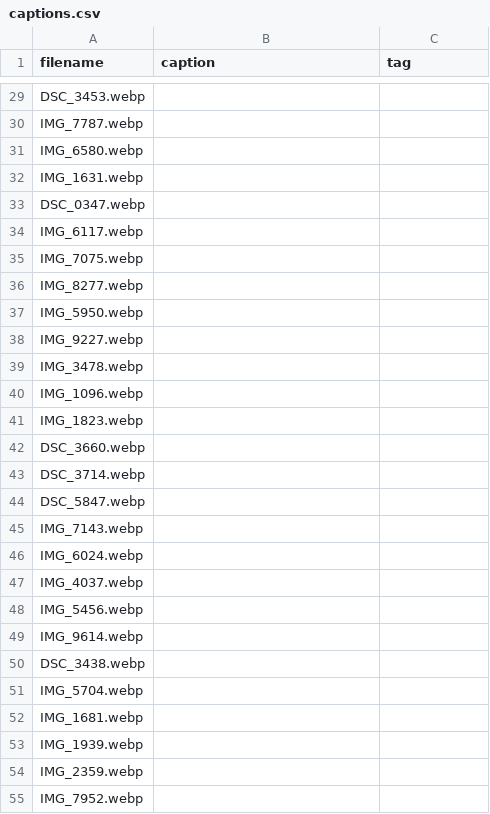
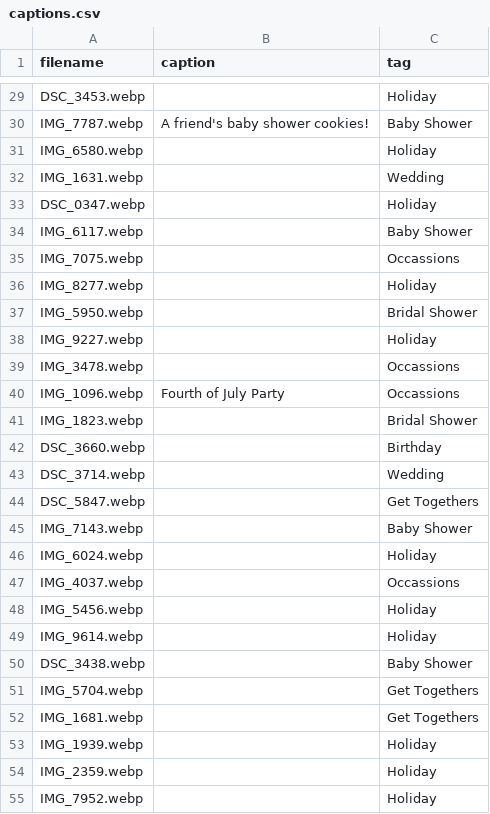
Before and after one commit to BensonJT/sprinkle-kindness, a CSV file: captions.csv, drawn as a sheet; only a part is shown, gaps mark what is left out; the diff covers the shown part only; the diff names each change by its address in the sheet, - before the commit and + after, or states it on an @@ line.

Commit message:
Apply Emily's captions and tags to the gallery
captions.csv now has tags for all 66 photos and captions for the 9
she's filled in so far; insert_captions.py filled those into the page
(figcaptions + data-tag attributes) and left the rest blank/untouched
so it can be re-run whenever she adds more captions later.

Also switches insert_captions.py to utf-8-sig so it handles the BOM
Excel added when she exported the CSV.

Tags collapse to 9 categories after whitespace normalization: Holiday,
Occassions, Birthday, Get Togethers, Baby Shower, Wedding, Bridal
Shower, Graduation, Anniversary.

```diff
--- a/captions.csv
+++ b/captions.csv
-C29 (tag): (empty)
+C29 (tag): Holiday
-B30 (caption): (empty)
+B30 (caption): A friend's baby shower cookies!
-C30 (tag): (empty)
+C30 (tag): Baby Shower
-C31 (tag): (empty)
+C31 (tag): Holiday
-C32 (tag): (empty)
+C32 (tag): Wedding
-C33 (tag): (empty)
+C33 (tag): Holiday
-C34 (tag): (empty)
+C34 (tag): Baby Shower
-C35 (tag): (empty)
+C35 (tag): Occassions
-C36 (tag): (empty)
+C36 (tag): Holiday
-C37 (tag): (empty)
+C37 (tag): Bridal Shower
-C38 (tag): (empty)
+C38 (tag): Holiday
-C39:C40 (tag): (empty)
+C39:C40 (tag): Occassions
-B40 (caption): (empty)
+B40 (caption): Fourth of July Party
-C41 (tag): (empty)
+C41 (tag): Bridal Shower
-C42 (tag): (empty)
+C42 (tag): Birthday
-C43 (tag): (empty)
+C43 (tag): Wedding
-C44 (tag): (empty)
+C44 (tag): Get Togethers
-C45 (tag): (empty)
+C45 (tag): Baby Shower
-C46 (tag): (empty)
+C46 (tag): Holiday
-C47 (tag): (empty)
+C47 (tag): Occassions
-C48:C49 (tag): (empty)
+C48:C49 (tag): Holiday
-C50 (tag): (empty)
+C50 (tag): Baby Shower
-C51:C52 (tag): (empty)
+C51:C52 (tag): Get Togethers
-C53:C55 (tag): (empty)
+C53:C55 (tag): Holiday
```
Also changed, not shown: 46 edited cells elsewhere in this file, 2 other files.
